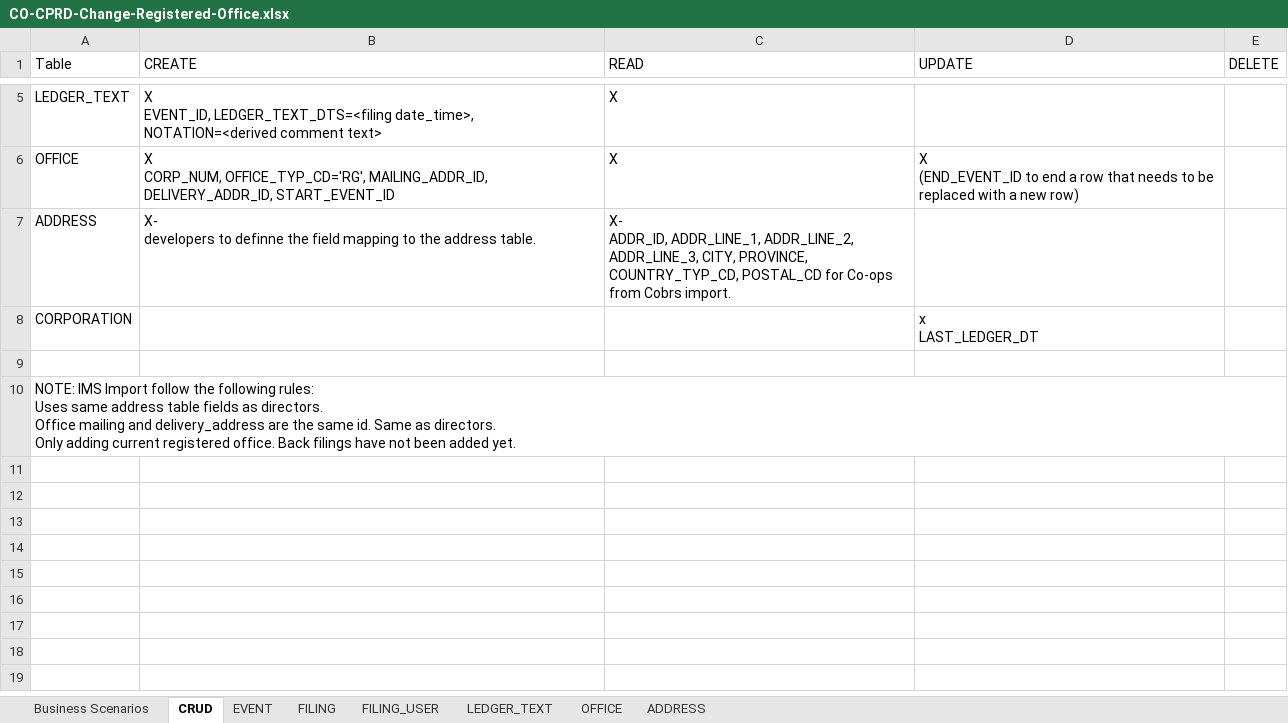
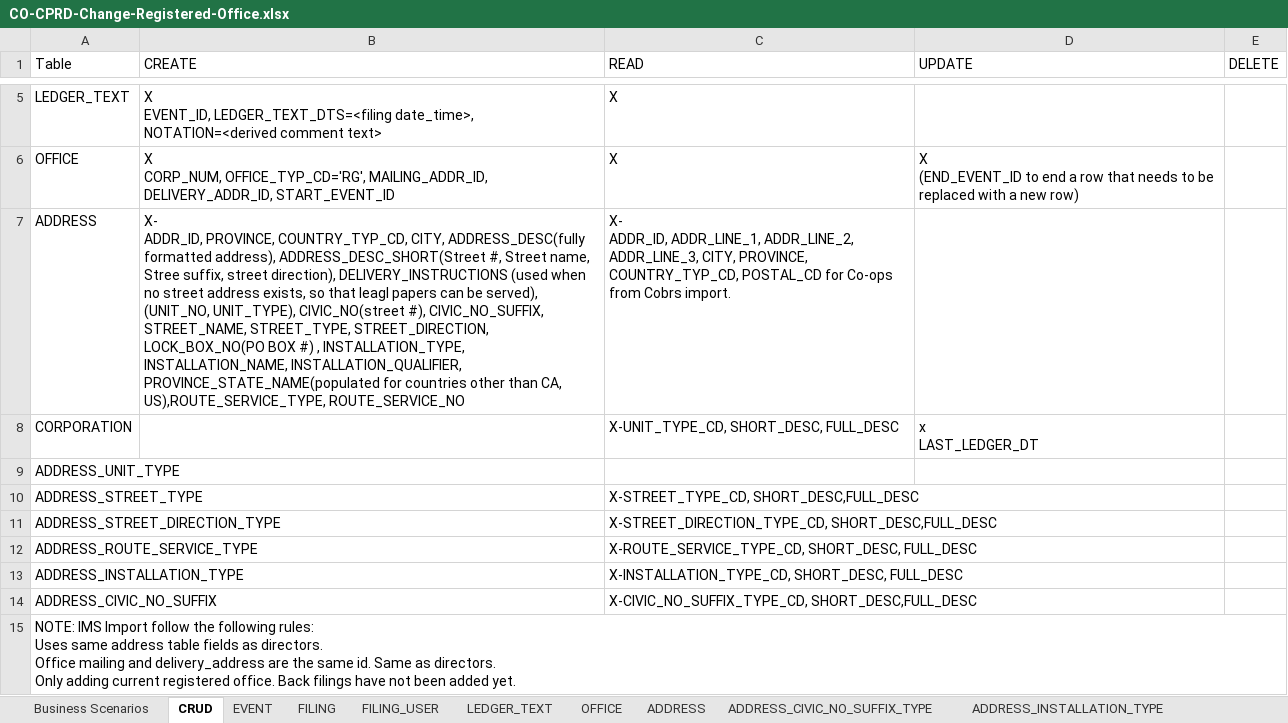
Before and after one commit to bcgov/lear, an Excel workbook: docs/docs/colin-crud/CO-CPRD-Change-Registered-Office.xlsx, sheet CRUD, drawn as a sheet; only a part is shown, gaps mark what is left out; values as stored, in another font and other column widths than the file's, no borders; ↵ is a line break in a cell; the diff names each change by its address in the sheet, - before the commit and + after, or states it on an @@ line.

Commit message:
updated address crud

```diff
--- a/docs/docs/colin-crud/CO-CPRD-Change-Registered-Office.xlsx (sheet CRUD)
+++ b/docs/docs/colin-crud/CO-CPRD-Change-Registered-Office.xlsx (sheet CRUD)
+sheet tab: ADDRESS_CIVIC_NO_SUFFIX_TYPE
+sheet tab: ADDRESS_INSTALLATION_TYPE
-B7 (CREATE): X- ↵ developers to definne the field mapping to the address table.
+B7 (CREATE): X- ↵ ADDR_ID, PROVINCE, COUNTRY_TYP_CD, CITY, ADDRESS_DESC(fully formatted address), ADDRESS_DESC_SHORT(Street #, Street name, Stree suffix, street direction), DELIVERY_INSTRUCTIONS (used when no street address exists, so that leagl papers can be served), (UNIT_NO, UNIT_TYPE), CIVIC_NO(street #), CIVIC_NO_SUFFIX, STREET_NAME, STREET_TYPE, STREET_DIRECTION, LOCK_BOX_NO(PO BOX #) , INSTALLATION_TYPE, INSTALLATION_NAME, INSTALLATION_QUALIFIER, PROVINCE_STATE_NAME(populated for countries other than CA, US),ROUTE_SERVICE_TYPE, ROUTE_SERVICE_NO
-C8 (READ): (empty)
+C8 (READ): X-UNIT_TYPE_CD, SHORT_DESC, FULL_DESC
-A9 (Table): (empty)
+A9 (Table): ADDRESS_UNIT_TYPE
+row 10: ADDRESS_STREET_TYPE |  | X-STREET_TYPE_CD, SHORT_DESC,FULL_DESC
+row 11: ADDRESS_STREET_DIRECTION_TYPE |  | X-STREET_DIRECTION_TYPE_CD, SHORT_DESC,FULL_DESC
+row 12: ADDRESS_ROUTE_SERVICE_TYPE |  | X-ROUTE_SERVICE_TYPE_CD, SHORT_DESC, FULL_DESC
+row 13: ADDRESS_INSTALLATION_TYPE |  | X-INSTALLATION_TYPE_CD, SHORT_DESC, FULL_DESC
+row 14: ADDRESS_CIVIC_NO_SUFFIX |  | X-CIVIC_NO_SUFFIX_TYPE_CD, SHORT_DESC,FULL_DESC
```
Also changed, not shown: sheet Business Scenarios, other sheet tabs.
